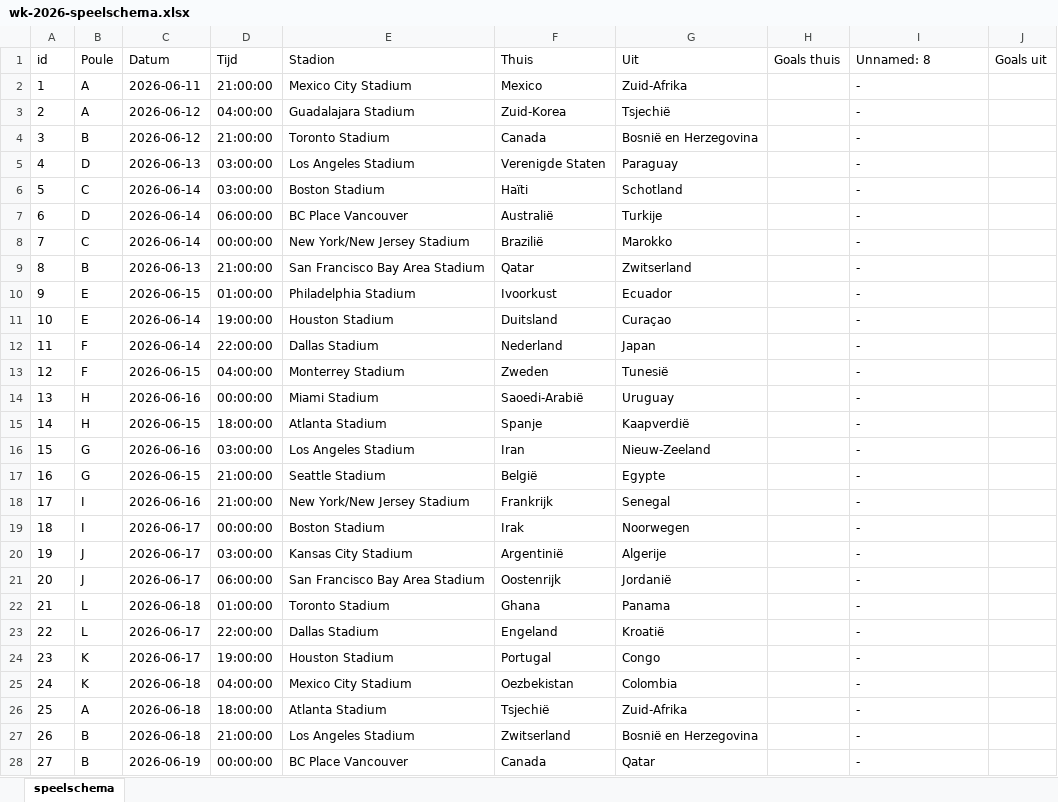
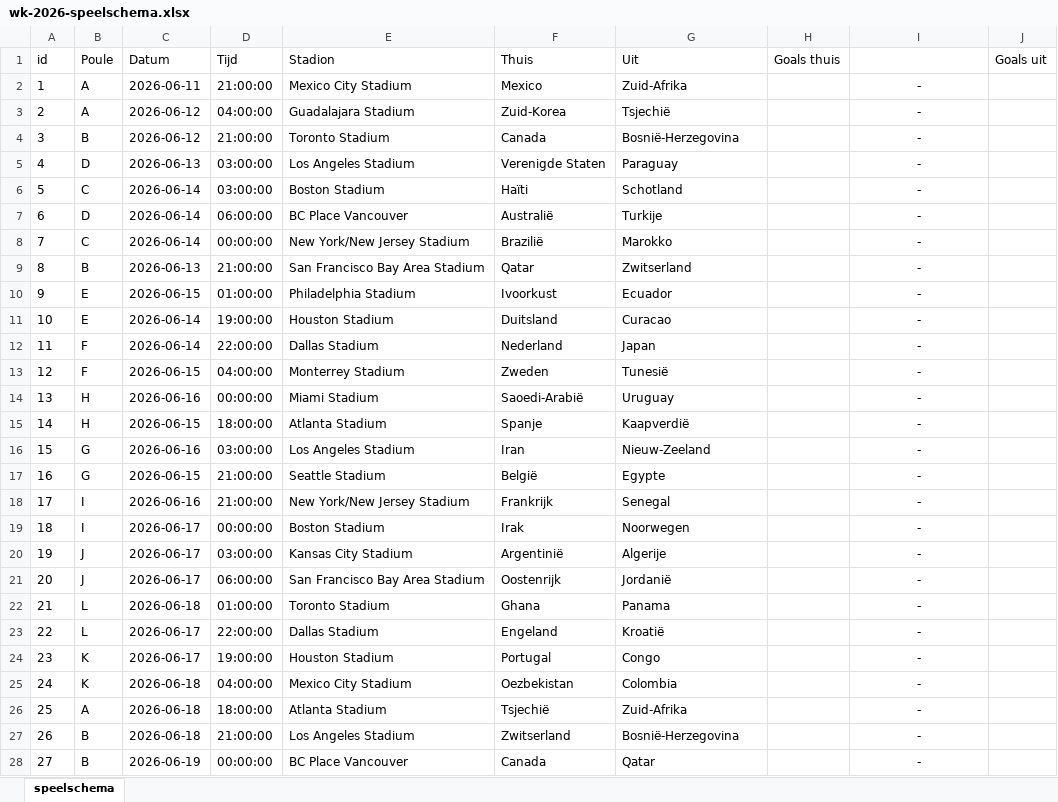
Before and after one commit to r-w-dev/ek_spel, an Excel workbook: programma/2026/wk-2026-speelschema.xlsx, sheet speelschema, drawn as a sheet; only a part is shown; values as stored, in another font and other column widths than the file's, no borders; the diff covers the shown part only; the diff names each change by its address in the sheet, - before the commit and + after, or states it on an @@ line.

```diff
--- a/programma/2026/wk-2026-speelschema.xlsx (sheet speelschema)
+++ b/programma/2026/wk-2026-speelschema.xlsx (sheet speelschema)
-I1: Unnamed: 8
+I1: (empty)
-I2:I28 alignment: left
+I2:I28 alignment: center
-G4 (Uit): Bosnië en Herzegovina
+G4 (Uit): Bosnië-Herzegovina
-G11 (Uit): Curaçao
+G11 (Uit): Curacao
-G27 (Uit): Bosnië en Herzegovina
+G27 (Uit): Bosnië-Herzegovina
```
Also changed, not shown: 3 edited cells and cell formats elsewhere in this sheet, 2 other files.
